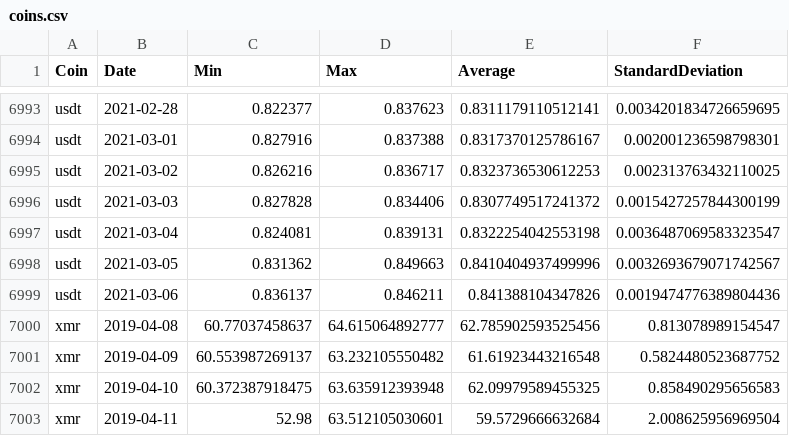
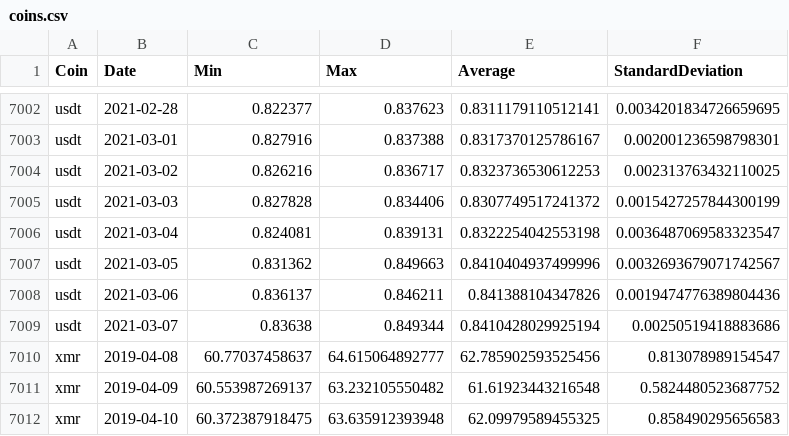
Before and after one commit to milanowicz/COVID-19-Dataset, a CSV file: data/finance/coins.csv, drawn as a sheet; only a part is shown, gaps mark what is left out; the shorter side is filled out with more unchanged rows; the diff covers the shown part only.

```diff
--- a/data/finance/coins.csv
+++ b/data/finance/coins.csv
@@ -6999,2 +7008,3 @@ usdt,2021-03-05,0.831362,0.849663,0.8410404937499996,0.0032693679071742567
 usdt,2021-03-06,0.836137,0.846211,0.841388104347826,0.0019474776389804436
+usdt,2021-03-07,0.83638,0.849344,0.8410428029925194,0.00250519418883686
 xmr,2019-04-08,60.77037458637,64.615064892777,62.785902593525456,0.813078989154547
```
Also changed, not shown: 10 added rows and 20 edited cells elsewhere in this file.
